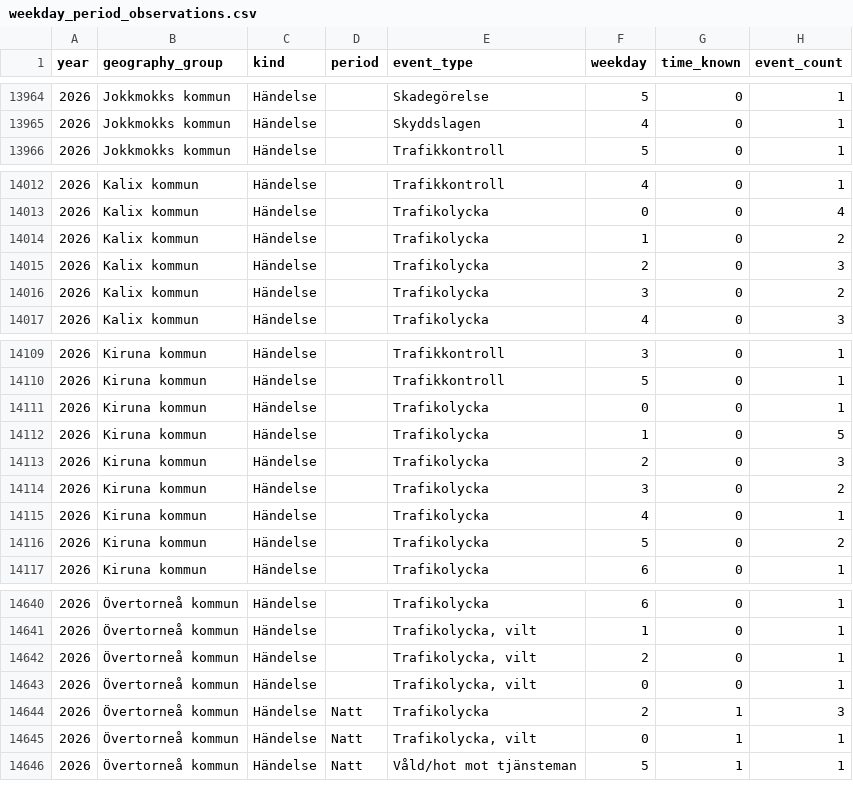
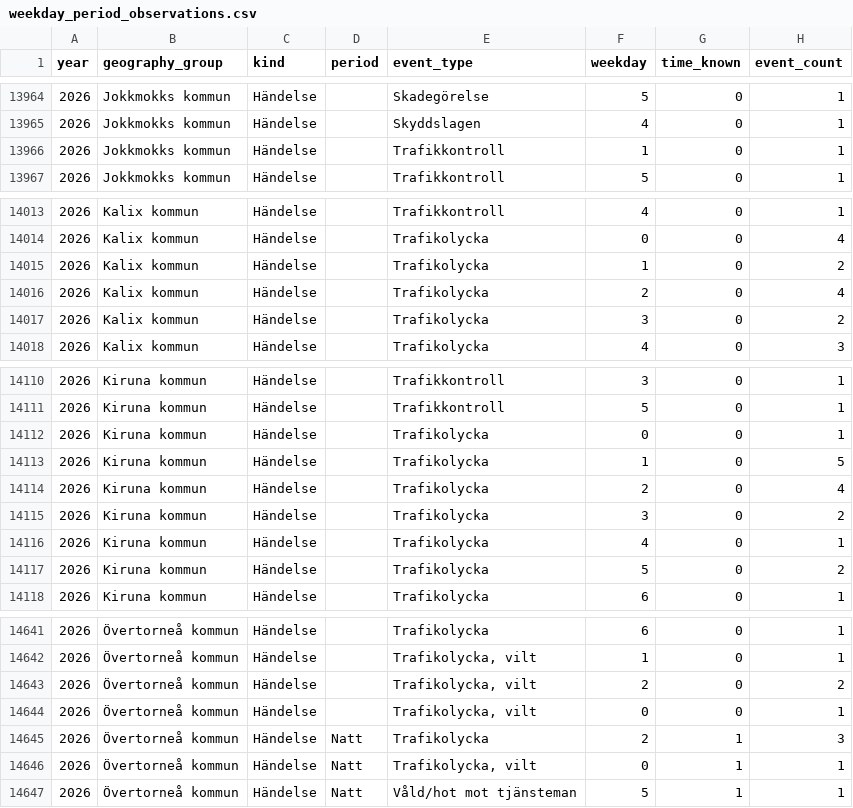
Before and after one commit to Lulea-statistik/Lulea-polishandelser, a CSV file: data/weekday_period_observations.csv, drawn as a sheet; only a part is shown, gaps mark what is left out.

```diff
--- a/data/weekday_period_observations.csv
+++ b/data/weekday_period_observations.csv
@@ -13965,2 +13965,3 @@ year,geography_group,kind,period,event_type,weekday,time_known,event_count
 2026,Jokkmokks kommun,Händelse,,Skyddslagen,4,0,1
+2026,Jokkmokks kommun,Händelse,,Trafikkontroll,1,0,1
 2026,Jokkmokks kommun,Händelse,,Trafikkontroll,5,0,1
@@ -14014,3 +14015,3 @@ year,geography_group,kind,period,event_type,weekday,time_known,event_count
 2026,Kalix kommun,Händelse,,Trafikolycka,1,0,2
-2026,Kalix kommun,Händelse,,Trafikolycka,2,0,3
+2026,Kalix kommun,Händelse,,Trafikolycka,2,0,4
 2026,Kalix kommun,Händelse,,Trafikolycka,3,0,2
@@ -14112,3 +14113,3 @@ year,geography_group,kind,period,event_type,weekday,time_known,event_count
 2026,Kiruna kommun,Händelse,,Trafikolycka,1,0,5
-2026,Kiruna kommun,Händelse,,Trafikolycka,2,0,3
+2026,Kiruna kommun,Händelse,,Trafikolycka,2,0,4
 2026,Kiruna kommun,Händelse,,Trafikolycka,3,0,2
@@ -14641,3 +14642,3 @@ year,geography_group,kind,period,event_type,weekday,time_known,event_count
 2026,Övertorneå kommun,Händelse,,"Trafikolycka,  vilt",1,0,1
-2026,Övertorneå kommun,Händelse,,"Trafikolycka,  vilt",2,0,1
+2026,Övertorneå kommun,Händelse,,"Trafikolycka,  vilt",2,0,2
 2026,Övertorneå kommun,Händelse,,"Trafikolycka, vilt",0,0,1
```
Also changed, not shown: data/expanded_monthly_summary.csv, data/monthly_summary.csv, 16 other files.
